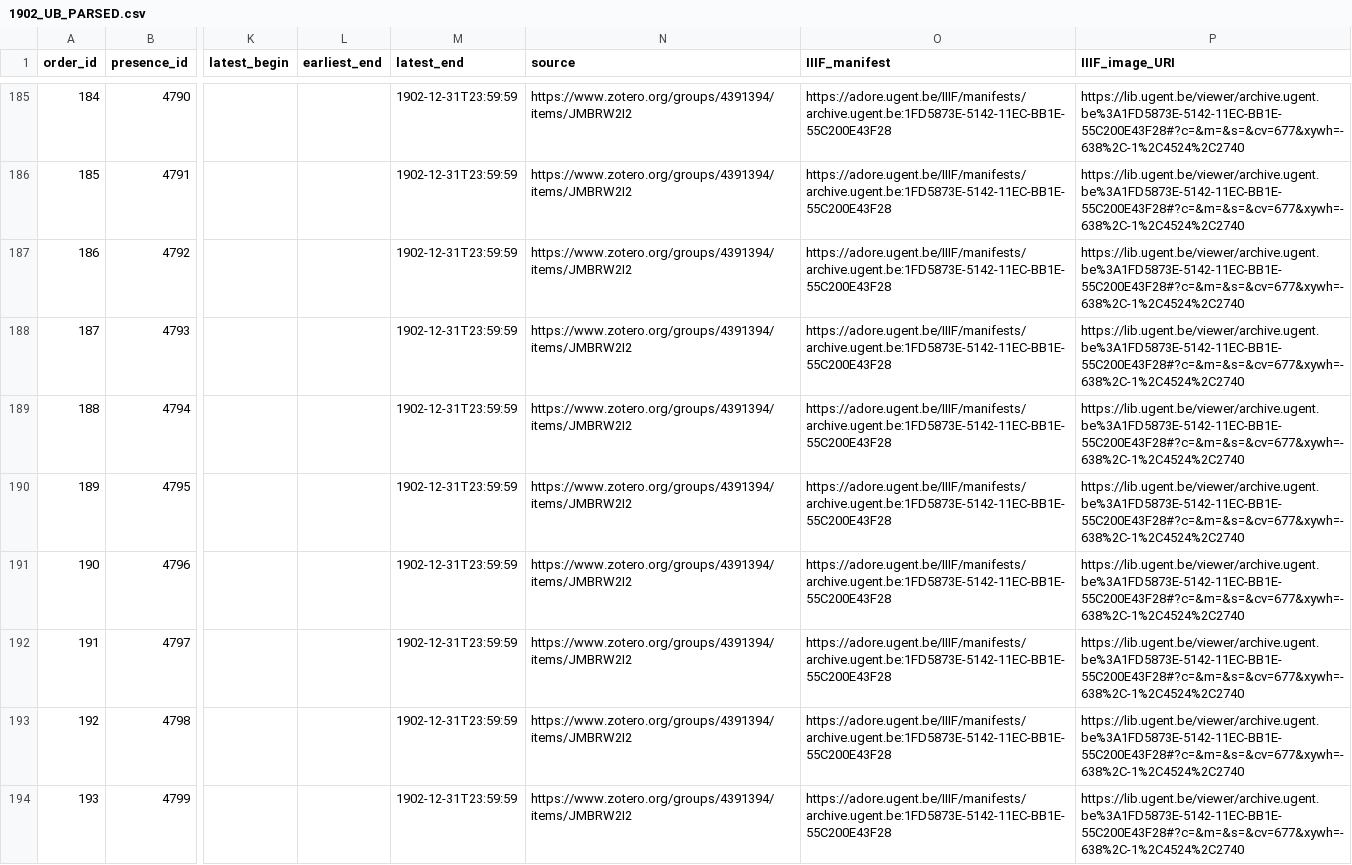
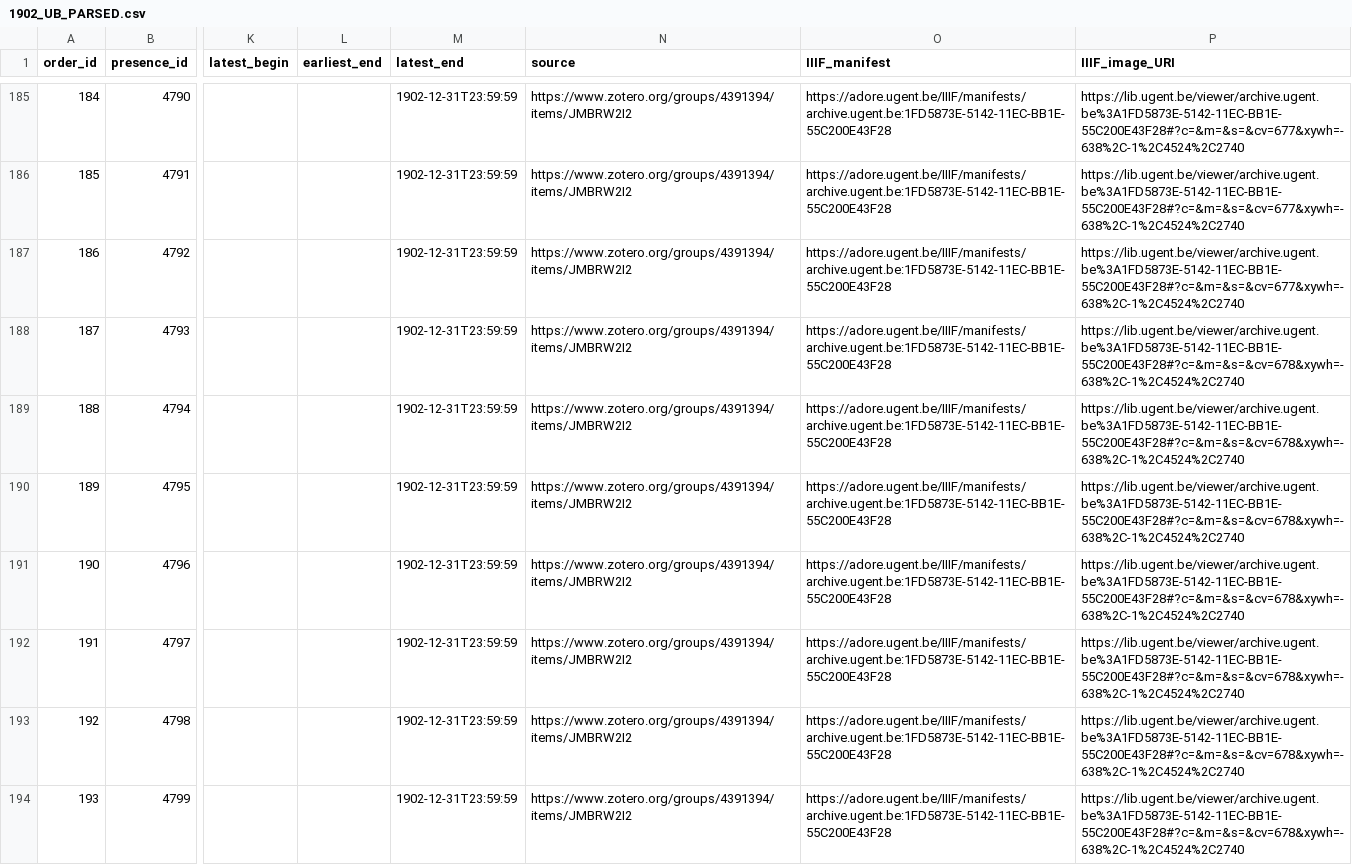
Before and after one commit to VincentDucatteeuw/Ghent-Gazetteer, a CSV file: data/derived/place observations/Wegwijzers der Stad Gent/Street indexes/1902_UB_PARSED.csv, drawn as a sheet; only a part is shown, gaps mark what is left out; the diff covers the shown part only; the diff names each change by its address in the sheet, - before the commit and + after, or states it on an @@ line.

```diff
--- a/data/derived/place observations/Wegwijzers der Stad Gent/Street indexes/1902_UB_PARSED.csv
+++ b/data/derived/place observations/Wegwijzers der Stad Gent/Street indexes/1902_UB_PARSED.csv
-P188:P194 (IIIF_image_URI): https://lib.ugent.be/viewer/archive.ugent.be%3A1FD5873E-5142-11EC-BB1E-55C200E43F28#?c=&m=&s=&cv=677&xywh=-638%2C-1%2C4524%2C2740
+P188:P194 (IIIF_image_URI): https://lib.ugent.be/viewer/archive.ugent.be%3A1FD5873E-5142-11EC-BB1E-55C200E43F28#?c=&m=&s=&cv=678&xywh=-638%2C-1%2C4524%2C2740
```
Also changed, not shown: 48 edited cells elsewhere in this file, data/derived/place observations/Wegwijzers der Stad Gent/Street indexes/1895_UB_PARSED.csv, 1 other file.
